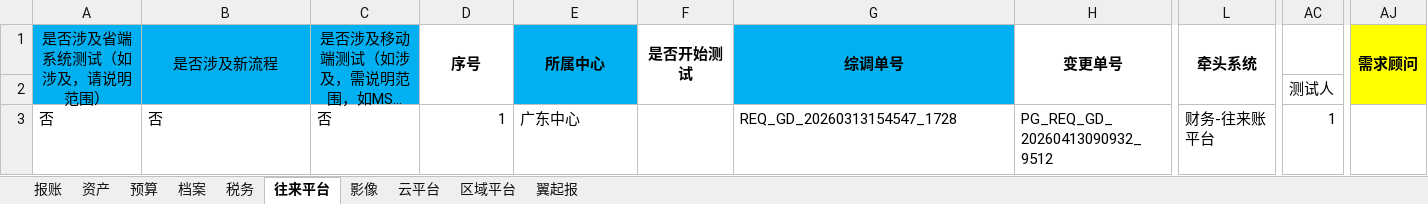
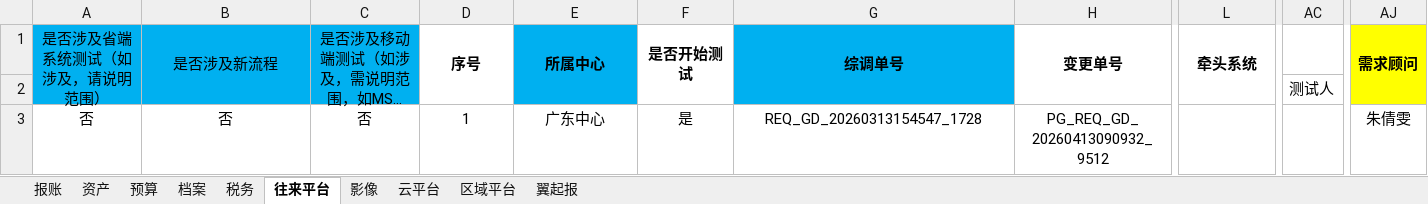
Before and after one commit to riwgegfyu/claude, an Excel workbook: 5月财辅例行版本清单-财务辅助系统-国内-单专业（新模板）.xlsx, sheet 往来平台, drawn as a sheet; only a part is shown, gaps mark what is left out; long unchanged cells end in …; values as stored, in another font and other column widths than the file's, no borders; the diff covers the shown part only; the diff names each change by its address in the sheet, - before the commit and + after, or states it on an @@ line.

```diff
--- a/5月财辅例行版本清单-财务辅助系统-国内-单专业（新模板）.xlsx (sheet 往来平台)
+++ b/5月财辅例行版本清单-财务辅助系统-国内-单专业（新模板）.xlsx (sheet 往来平台)
-A3:C3 alignment: left
+A3:C3 alignment: center
-D3 alignment: right
+D3 alignment: center
-E3 alignment: left
+E3 alignment: center
-F3 (是否开始测试): (empty)
+F3 (是否开始测试): 是
-G3:H3 alignment: left
+G3:H3 alignment: center
-L3 (牵头系统): 财务-往来账平台
+L3 (牵头系统): (empty)
-AC3: 1
+AC3: (empty)
-AJ3 (需求顾问): (empty)
+AJ3 (需求顾问): 朱倩雯
```
Also changed, not shown: cell formats elsewhere in this sheet, sheet 报账, sheet 区域平台, sheet 预算, sheet 税务, sheet 影像, sheet 档案, 3 more sheets, 1 other file.
